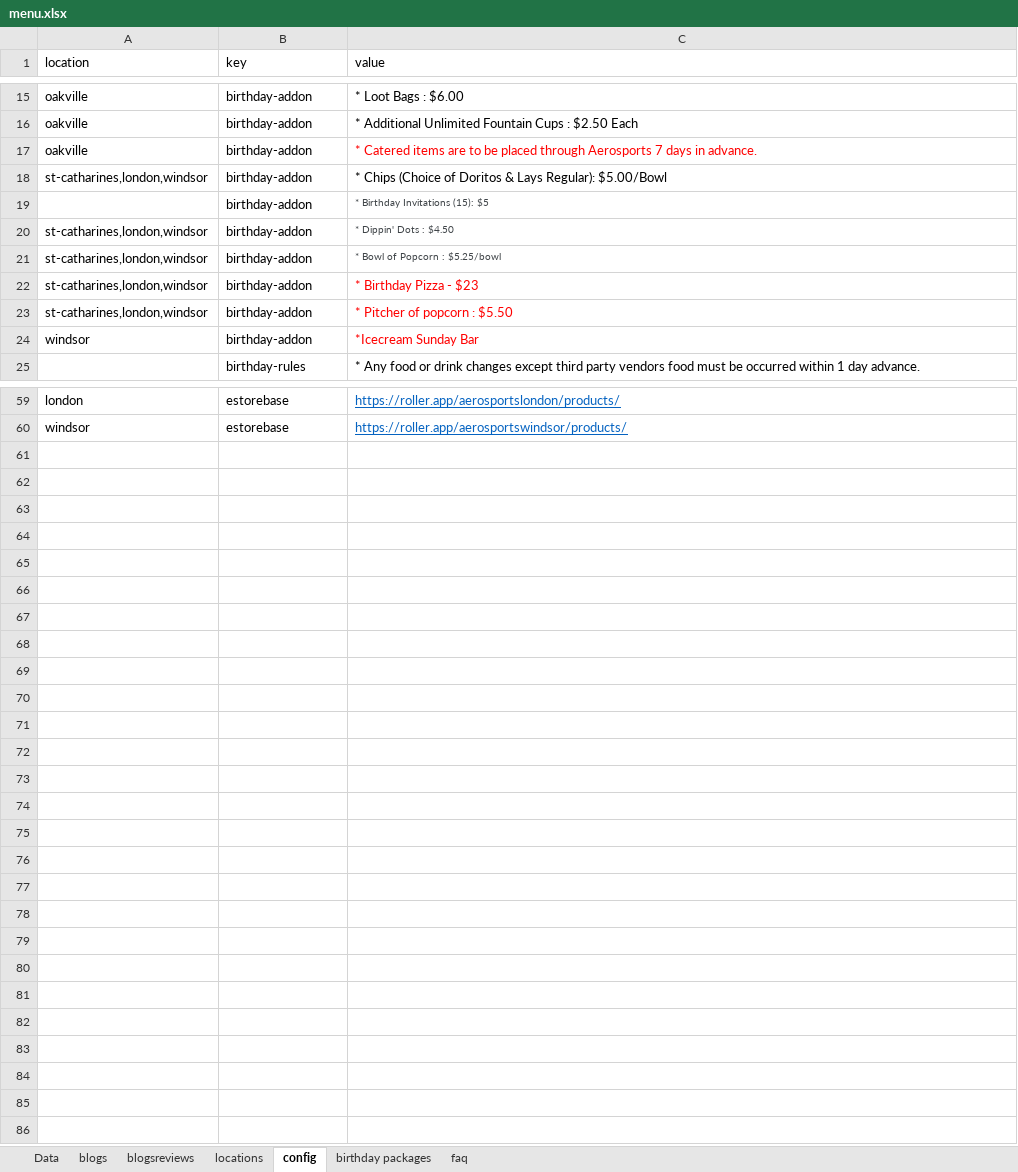
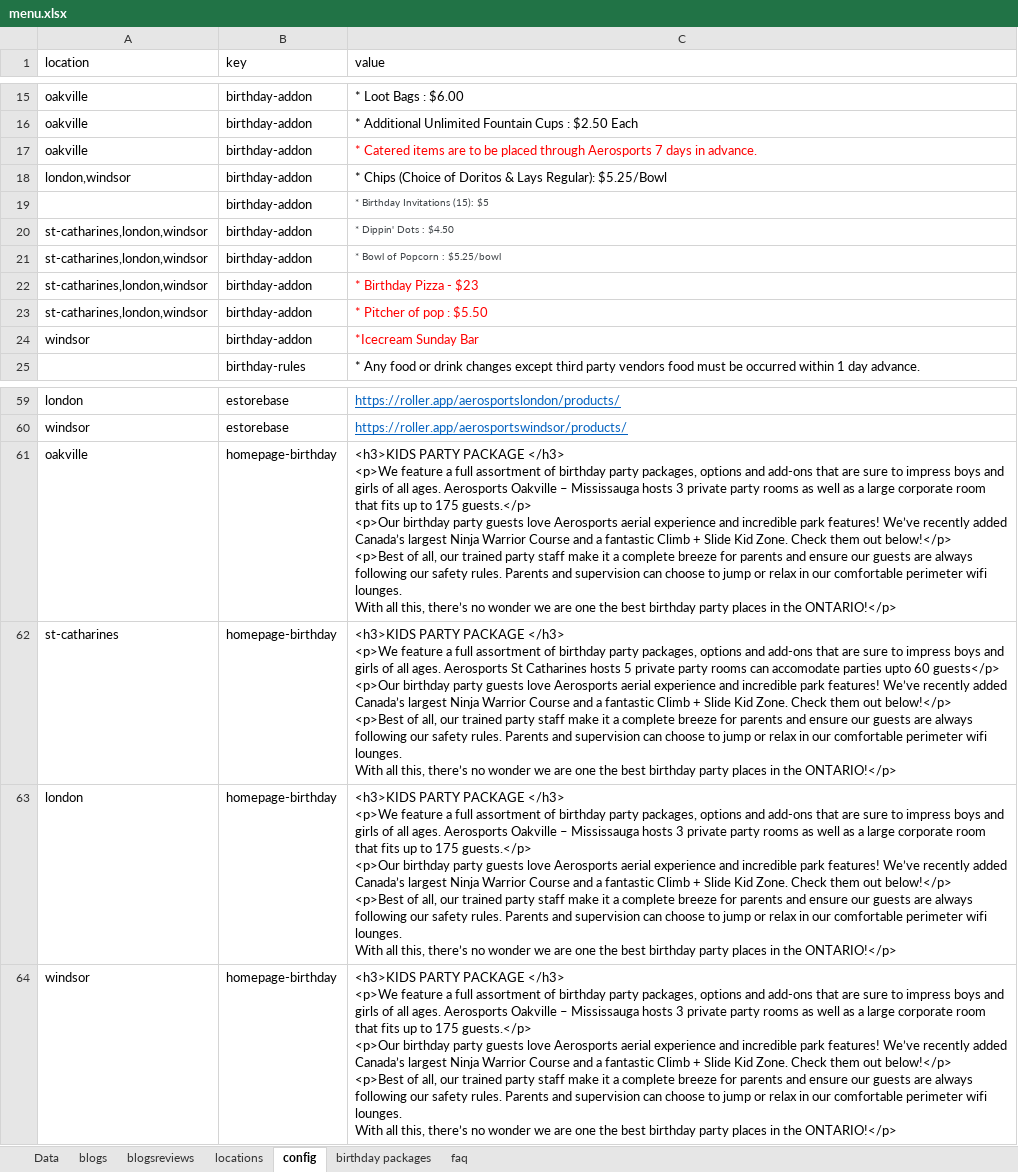
Before and after one commit to patel885/manglesh1, an Excel workbook: aerosports/src/assets/data/menu.xlsx, sheet config, drawn as a sheet; only a part is shown, gaps mark what is left out; values as stored, in another font and other column widths than the file's, no borders; ↵ is a line break in a cell; the diff names each change by its address in the sheet, - before the commit and + after, or states it on an @@ line.

```diff
--- a/aerosports/src/assets/data/menu.xlsx (sheet config)
+++ b/aerosports/src/assets/data/menu.xlsx (sheet config)
-A18 (location): st-catharines,london,windsor
+A18 (location): london,windsor
-C18 (value): …Lays Regular): $5.00/Bowl
+C18 (value): …Lays Regular): $5.25/Bowl
-C23 (value): * Pitcher of popcorn : $5.50
+C23 (value): * Pitcher of pop : $5.50
+row 61: oakville | homepage-birthday | <h3>KIDS PARTY PACKAGE </h3> ↵ <p>We feature a full assortment of birthday party packages, options and add-ons that are sure to impress boys and girls of all ages. Aerosports Oakville – Mississauga hosts 3 private party rooms as well as a large corporate room that fits up to 175 guests.</p> ↵ <p>Our birthday party guests love Aerosports aerial experience and incredible park features! We’ve recently added Canada’s largest Ninja Warrior Course and a fantastic Climb + Slide Kid Zone. Check them out below!</p> ↵ <p>Best of all, our trained party staff make it a complete breeze for parents and ensure our guests are always following our safety rules. Parents and supervision can choose to jump or relax in our comfortable perimeter wifi lounges. ↵ With all this, there’s no wonder we are one the best birthday party places in the ONTARIO!</p>
+row 62: st-catharines | homepage-birthday | <h3>KIDS PARTY PACKAGE </h3> ↵ <p>We feature a full assortment of birthday party packages, options and add-ons that are sure to impress boys and girls of all ages. Aerosports St Catharines hosts 5 private party rooms can accomodate parties upto 60 guests</p> ↵ <p>Our birthday party guests love Aerosports aerial experience and incredible park features! We’ve recently added Canada’s largest Ninja Warrior Course and a fantastic Climb + Slide Kid Zone. Check them out below!</p> ↵ <p>Best of all, our trained party staff make it a complete breeze for parents and ensure our guests are always following our safety rules. Parents and supervision can choose to jump or relax in our comfortable perimeter wifi lounges. ↵ With all this, there’s no wonder we are one the best birthday party places in the ONTARIO!</p>
+row 63: london | homepage-birthday | <h3>KIDS PARTY PACKAGE </h3> ↵ <p>We feature a full assortment of birthday party packages, options and add-ons that are sure to impress boys and girls of all ages. Aerosports Oakville – Mississauga hosts 3 private party rooms as well as a large corporate room that fits up to 175 guests.</p> ↵ <p>Our birthday party guests love Aerosports aerial experience and incredible park features! We’ve recently added Canada’s largest Ninja Warrior Course and a fantastic Climb + Slide Kid Zone. Check them out below!</p> ↵ <p>Best of all, our trained party staff make it a complete breeze for parents and ensure our guests are always following our safety rules. Parents and supervision can choose to jump or relax in our comfortable perimeter wifi lounges. ↵ With all this, there’s no wonder we are one the best birthday party places in the ONTARIO!</p>
+row 64: windsor | homepage-birthday | <h3>KIDS PARTY PACKAGE </h3> ↵ <p>We feature a full assortment of birthday party packages, options and add-ons that are sure to impress boys and girls of all ages. Aerosports Oakville – Mississauga hosts 3 private party rooms as well as a large corporate room that fits up to 175 guests.</p> ↵ <p>Our birthday party guests love Aerosports aerial experience and incredible park features! We’ve recently added Canada’s largest Ninja Warrior Course and a fantastic Climb + Slide Kid Zone. Check them out below!</p> ↵ <p>Best of all, our trained party staff make it a complete breeze for parents and ensure our guests are always following our safety rules. Parents and supervision can choose to jump or relax in our comfortable perimeter wifi lounges. ↵ With all this, there’s no wonder we are one the best birthday party places in the ONTARIO!</p>
```
Also changed, not shown: sheet birthday packages, sheet Data.
